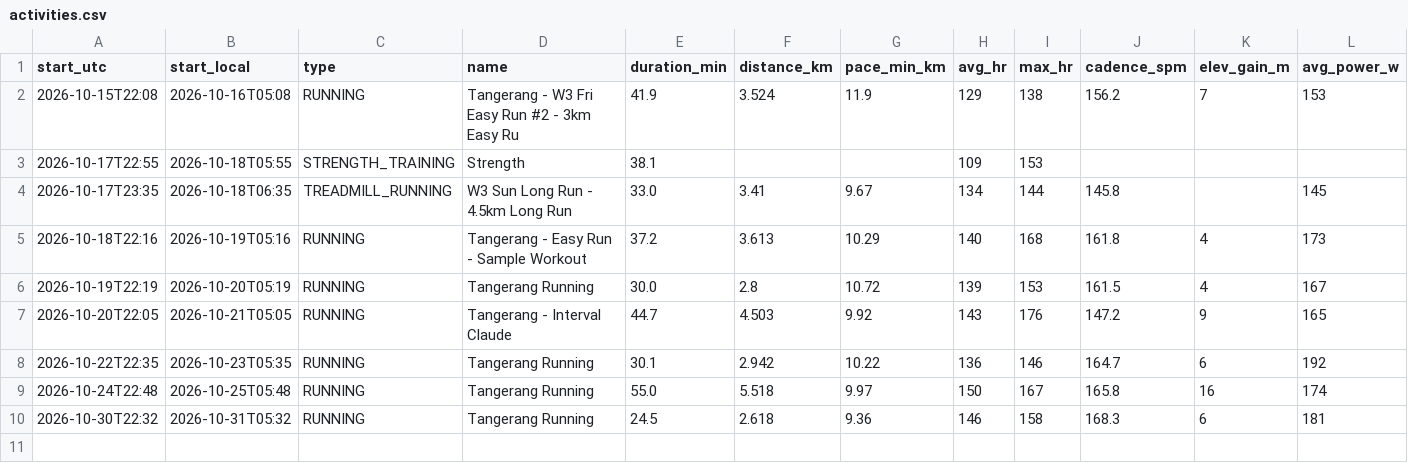
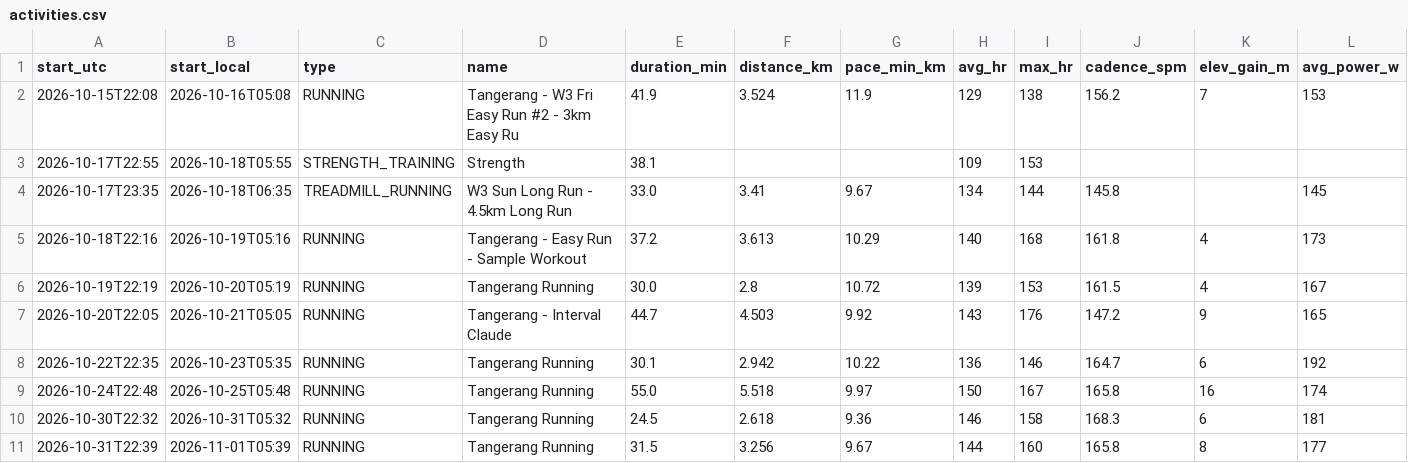
Before and after one commit to onehoka/demo-git, a CSV file: garmin/data/activities.csv, drawn as a sheet; only a part is shown; rows hold the shown columns only; the diff names each change by its address in the sheet, - before the commit and + after, or states it on an @@ line.

```diff
--- a/garmin/data/activities.csv
+++ b/garmin/data/activities.csv
+row 11: 2026-10-31T22:39 | 2026-11-01T05:39 | RUNNING | Tangerang Running | 31.5 | 3.256 | 9.67 | 144 | 160 | 165.8 | 8 | 177
```
Also changed, not shown: garmin/data/daily.csv.
